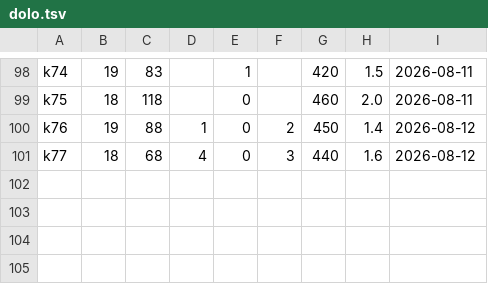
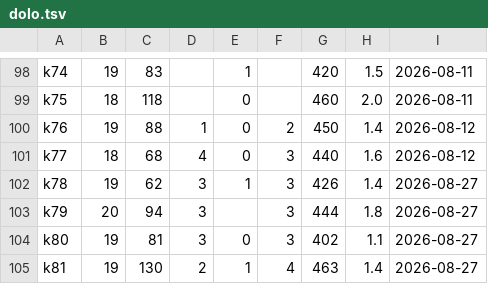
Before and after one commit to sakuralegend/ankiagent, a TSV file: data/huongdan/kho/dolo.tsv, drawn as a sheet; only a part is shown, gaps mark what is left out; the diff names each change by its address in the sheet, - before the commit and + after, or states it on an @@ line.

```diff
--- a/data/huongdan/kho/dolo.tsv
+++ b/data/huongdan/kho/dolo.tsv
+row 102: k78 | 19 | 62 | 3 | 1 | 3 | 426 | 1.4 | 2026-08-27
+row 103: k79 | 20 | 94 | 3 |  | 3 | 444 | 1.8 | 2026-08-27
+row 104: k80 | 19 | 81 | 3 | 0 | 3 | 402 | 1.1 | 2026-08-27
+row 105: k81 | 19 | 130 | 2 | 1 | 4 | 463 | 1.4 | 2026-08-27
```
Also changed, not shown: 7 other files.
